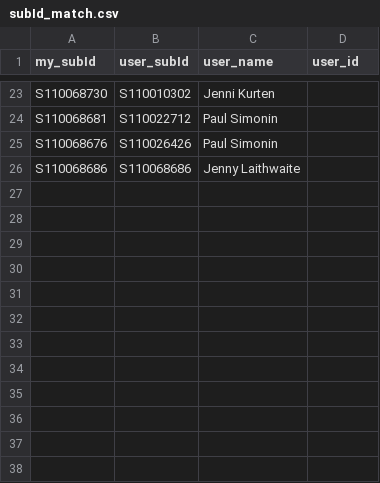
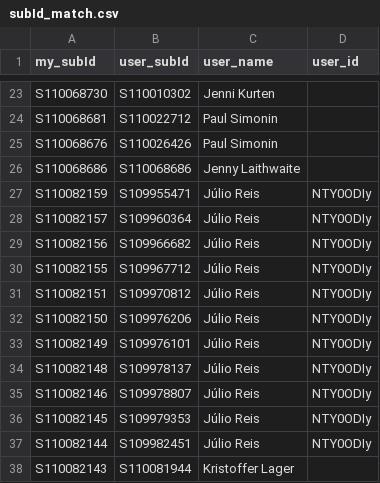
Before and after one commit to Rafnuss/johnstottbirdingday, a CSV file: subId_match.csv, drawn as a sheet; only a part is shown, gaps mark what is left out; the diff names each change by its address in the sheet, - before the commit and + after, or states it on an @@ line.

```diff
--- a/subId_match.csv
+++ b/subId_match.csv
+row 27: S110082159 | S109955471 | Júlio Reis | NTY0ODIy
+row 28: S110082157 | S109960364 | Júlio Reis | NTY0ODIy
+row 29: S110082156 | S109966682 | Júlio Reis | NTY0ODIy
+row 30: S110082155 | S109967712 | Júlio Reis | NTY0ODIy
+row 31: S110082151 | S109970812 | Júlio Reis | NTY0ODIy
+row 32: S110082150 | S109976206 | Júlio Reis | NTY0ODIy
+row 33: S110082149 | S109976101 | Júlio Reis | NTY0ODIy
+row 34: S110082148 | S109978137 | Júlio Reis | NTY0ODIy
+row 35: S110082146 | S109978807 | Júlio Reis | NTY0ODIy
+row 36: S110082145 | S109979353 | Júlio Reis | NTY0ODIy
+row 37: S110082144 | S109982451 | Júlio Reis | NTY0ODIy
+row 38: S110082143 | S110081944 | Kristoffer Lager
```
Also changed, not shown: 1 other file.
